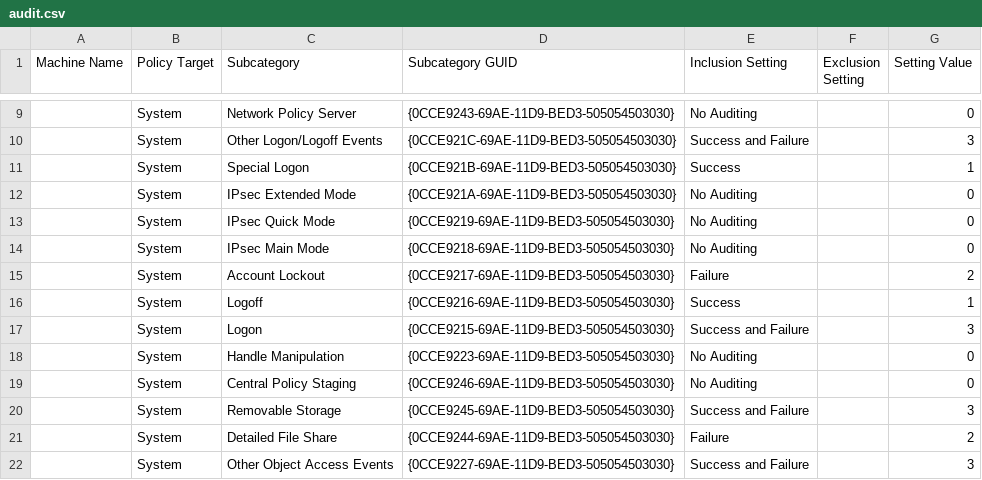
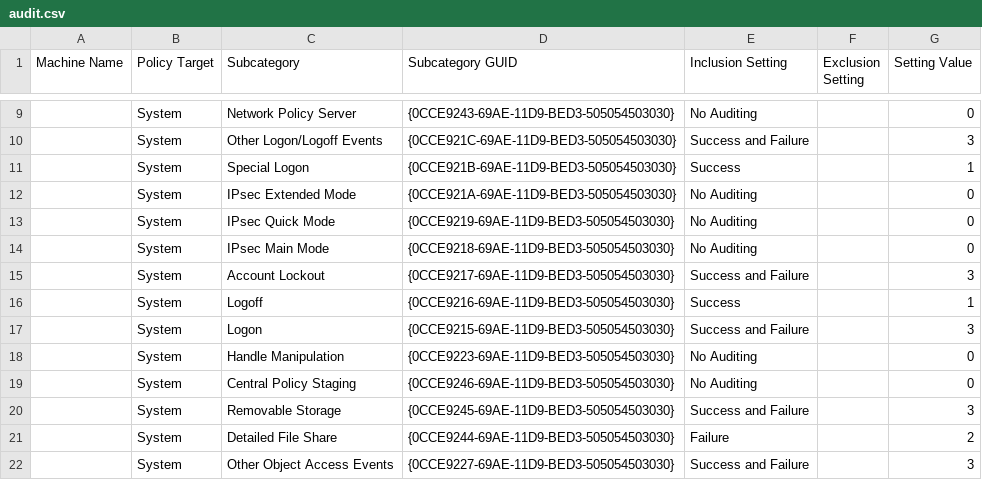
Before and after one commit to plus3it/ash-windows-formula, a CSV file: ash-windows/cis_1_3_0/Windows_2016Server_MS/audit.csv, drawn as a sheet; only a part is shown, gaps mark what is left out.

Commit message:
Address finding 17.5.1

```diff
--- a/ash-windows/cis_1_3_0/Windows_2016Server_MS/audit.csv
+++ b/ash-windows/cis_1_3_0/Windows_2016Server_MS/audit.csv
@@ -14,3 +14,3 @@ Machine Name,Policy Target,Subcategory,Subcategory GUID,Inclusion Setting,Exclus
 ,System,IPsec Main Mode,{0CCE9218-69AE-11D9-BED3-505054503030},No Auditing,,0
-,System,Account Lockout,{0CCE9217-69AE-11D9-BED3-505054503030},Failure,,2
+,System,Account Lockout,{0CCE9217-69AE-11D9-BED3-505054503030},Success and Failure,,3
 ,System,Logoff,{0CCE9216-69AE-11D9-BED3-505054503030},Success,,1
```
